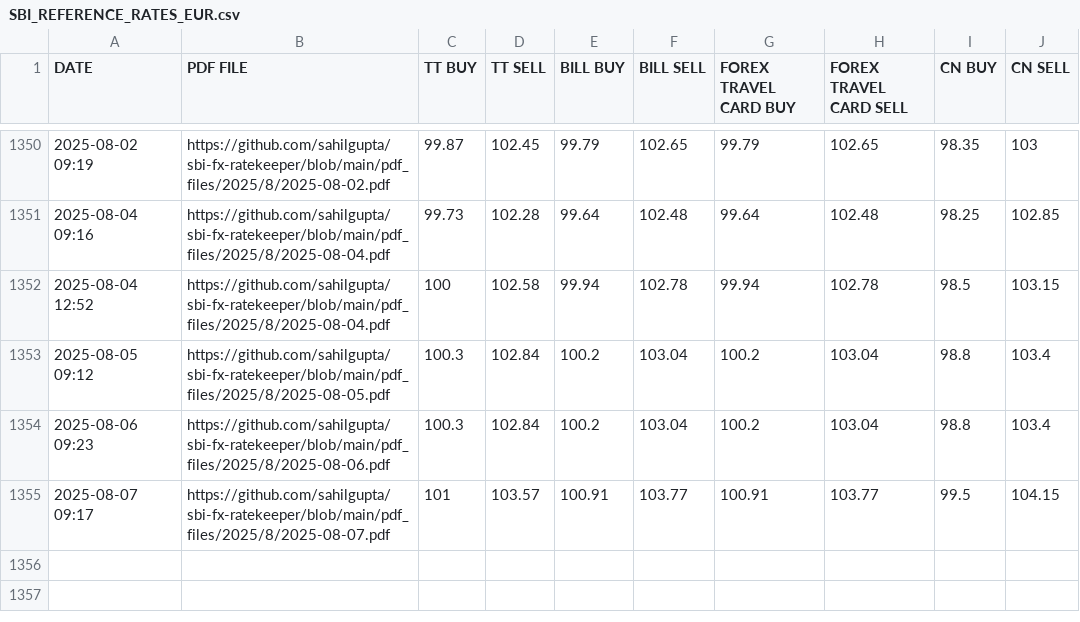
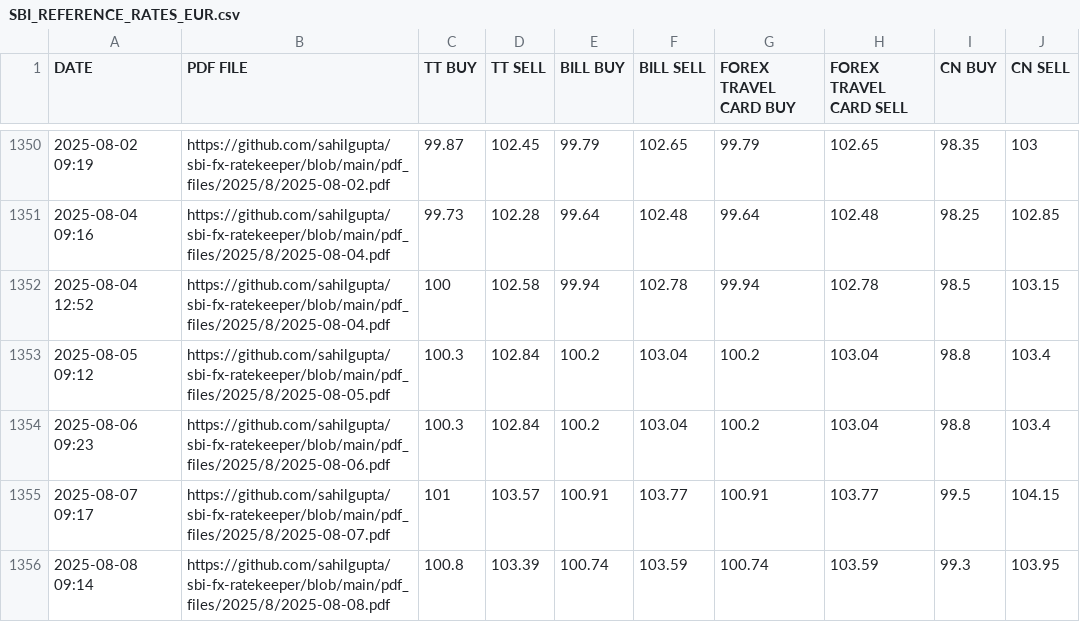
Before and after one commit to rahulmohamw/sbi_Exchange_rate_R3, a CSV file: csv_files/SBI_REFERENCE_RATES_EUR.csv, drawn as a sheet; only a part is shown, gaps mark what is left out; the diff names each change by its address in the sheet, - before the commit and + after, or states it on an @@ line.

```diff
--- a/csv_files/SBI_REFERENCE_RATES_EUR.csv
+++ b/csv_files/SBI_REFERENCE_RATES_EUR.csv
+row 1356: 2025-08-08 09:14 | https://github.com/sahilgupta/sbi-fx-ratekeeper/blob/main/pdf_files/2025/8/2025-08-08.pdf | 100.8 | 103.39 | 100.74 | 103.59 | 100.74 | 103.59 | 99.3 | 103.95
```
Also changed, not shown: csv_files/SBI_REFERENCE_RATES_AED.csv, csv_files/SBI_REFERENCE_RATES_CAD.csv, 28 other files.
